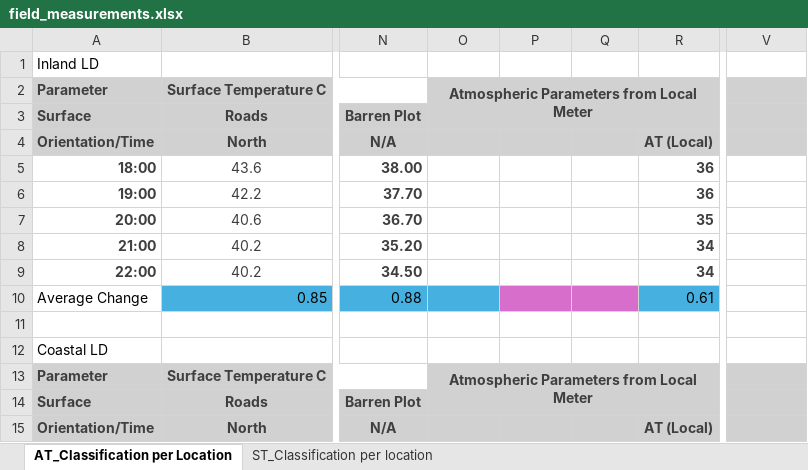
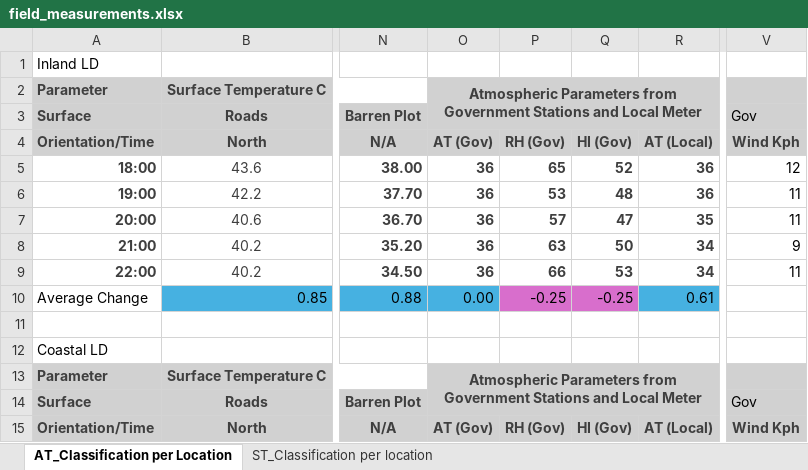
Before and after one commit to alkhuzaei94-rgb/Bahrain_UHI_WBT_open_data, an Excel workbook: data/field_measurements.xlsx, sheet AT_Classification per Location, drawn as a sheet; only a part is shown, gaps mark what is left out; values as stored, in another font and other column widths than the file's, no borders; charts and pictures and conditional formats not drawn; the diff covers the shown part only; the diff names each change by its address in the sheet, - before the commit and + after, or states it on an @@ line.

Commit message:
Field measurements: government weather station columns for the field nights included

```diff
--- a/data/field_measurements.xlsx (sheet AT_Classification per Location)
+++ b/data/field_measurements.xlsx (sheet AT_Classification per Location)
-O2: …Parameters from Local Meter
+O2: …Parameters from Government Stations and Local Meter
-V3: (empty)
+V3: Gov
-O4: (empty)
+O4: AT (Gov)
-P4: (empty)
+P4: RH (Gov)
-Q4: (empty)
+Q4: HI (Gov)
-V4: (empty)
+V4: Wind Kph
-O5:O9: (empty)
+O5:O9: 36
-P5: (empty)
+P5: 65
-Q5: (empty)
+Q5: 52
-V5: (empty)
+V5: 12
-P6: (empty)
+P6: 53
-Q6: (empty)
+Q6: 48
-V6:V7: (empty)
+V6:V7: 11
-P7: (empty)
+P7: 57
-Q7: (empty)
+Q7: 47
-P8: (empty)
+P8: 63
-Q8: (empty)
+Q8: 50
-V8: (empty)
+V8: 9
-P9: (empty)
+P9: 66
-Q9: (empty)
+Q9: 53
-V9: (empty)
+V9: 11
-O10: (empty)
+O10: 0.00
-P10: (empty)
+P10: -0.25
-Q10: (empty)
+Q10: -0.25
-O13: …Parameters from Local Meter
+O13: …Parameters from Government Stations and Local Meter
-V14: (empty)
+V14: Gov
-O15: (empty)
+O15: AT (Gov)
-P15: (empty)
+P15: RH (Gov)
-Q15: (empty)
+Q15: HI (Gov)
-V15: (empty)
+V15: Wind Kph
```
Also changed, not shown: 81 edited cells elsewhere in this sheet, sheet ST_Classification per location.
